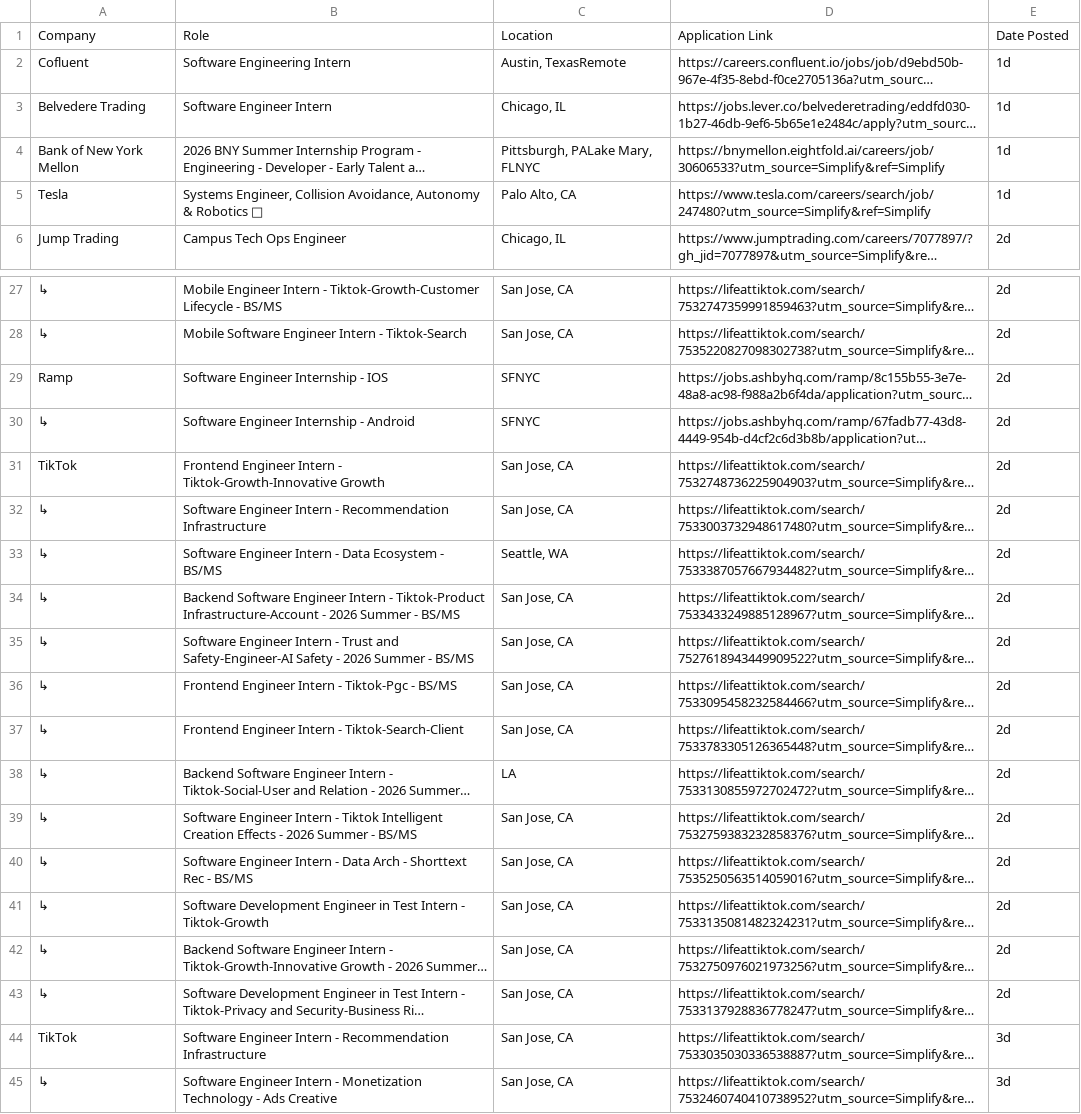
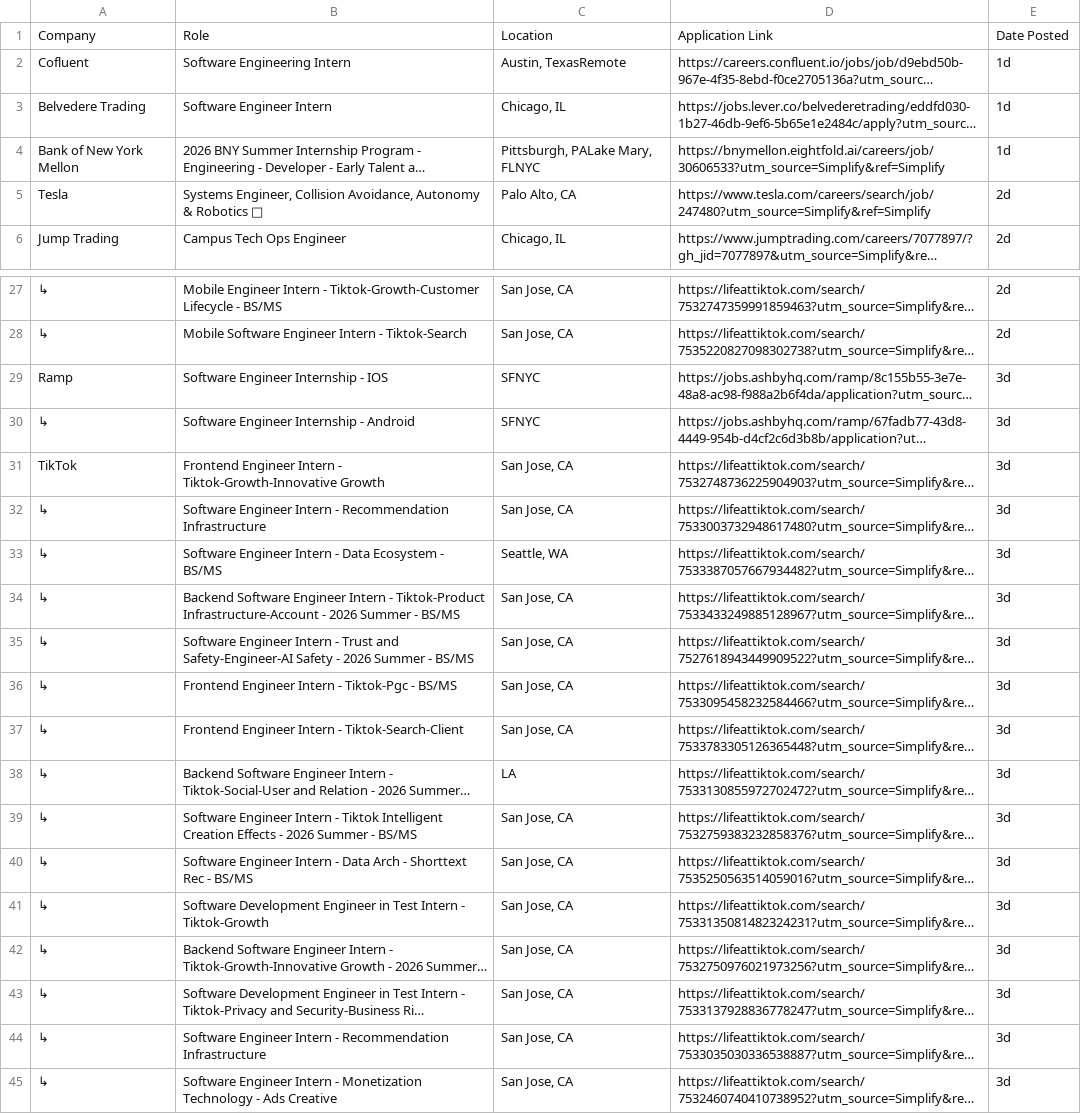
Before and after one commit to lenovocho86-code/job, a CSV file: scraped_jobs/summer_internships.csv, drawn as a sheet; only a part is shown, gaps mark what is left out; long unchanged cells end in …; the diff covers the shown part only; the diff names each change by its address in the sheet, - before the commit and + after, or states it on an @@ line.

```diff
--- a/scraped_jobs/summer_internships.csv
+++ b/scraped_jobs/summer_internships.csv
-E5: 1d
+E5: 2d
-E29:E43: 2d
+E29:E43: 3d
-A44: TikTok
+A44: ↳
```
Also changed, not shown: 48 edited cells elsewhere in this file.
